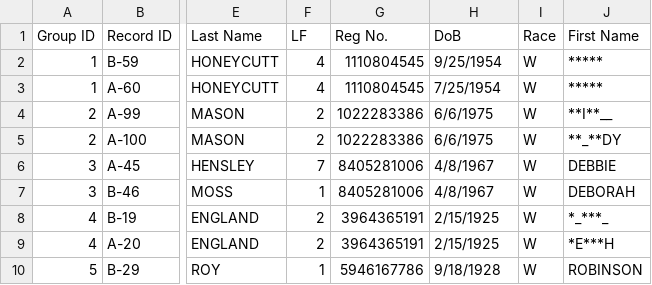
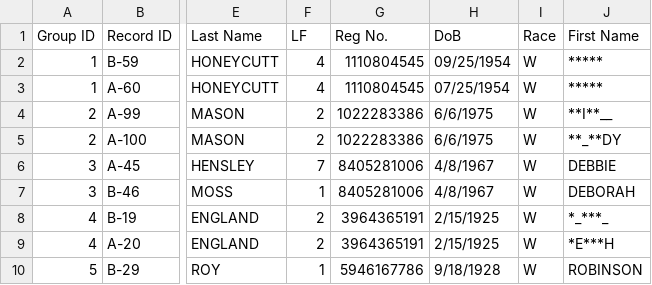
Before and after one commit to hwangtamu/userstudy, a CSV file: public/data/output.csv, drawn as a sheet; only a part is shown, gaps mark what is left out; the diff names each change by its address in the sheet, - before the commit and + after, or states it on an @@ line.

```diff
--- a/public/data/output.csv
+++ b/public/data/output.csv
-H2: 9/25/1954
+H2: 09/25/1954
-H3: 7/25/1954
+H3: 07/25/1954
```
Also changed, not shown: 1 other file.
